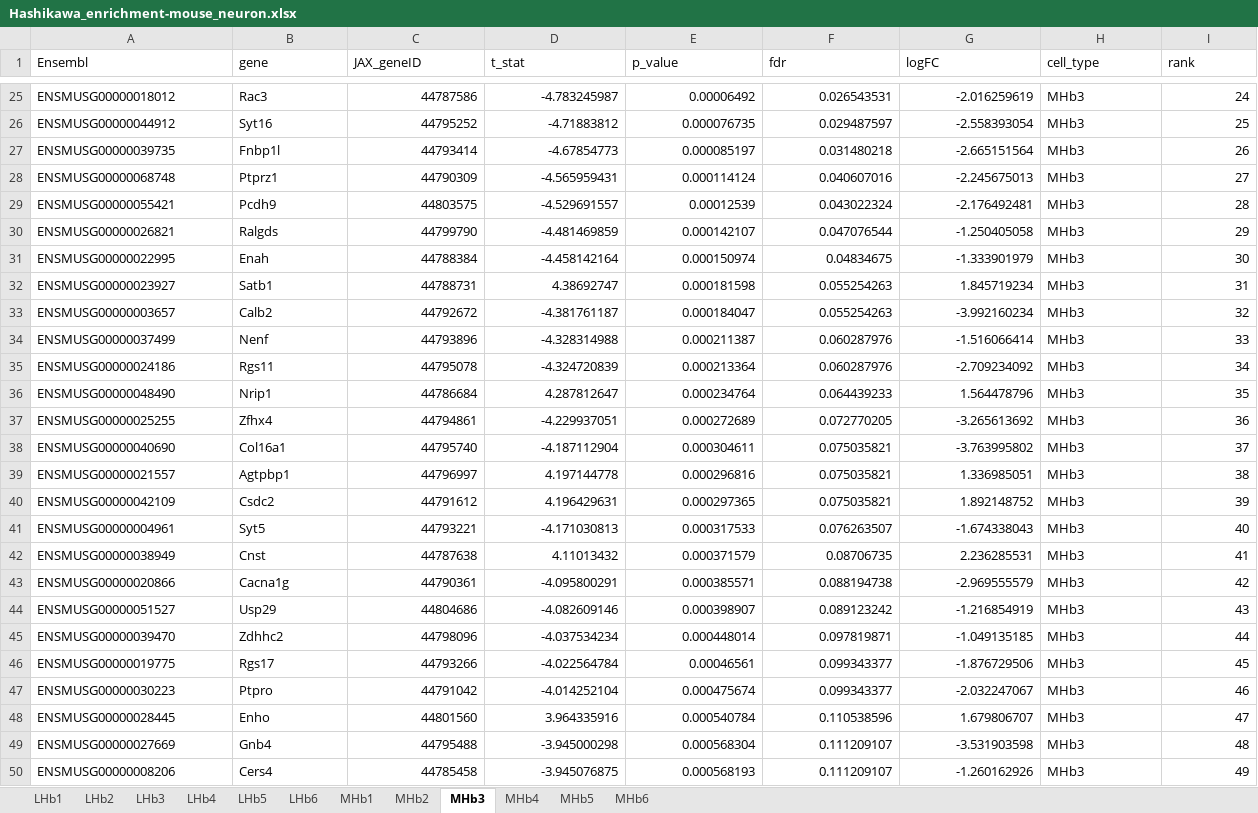
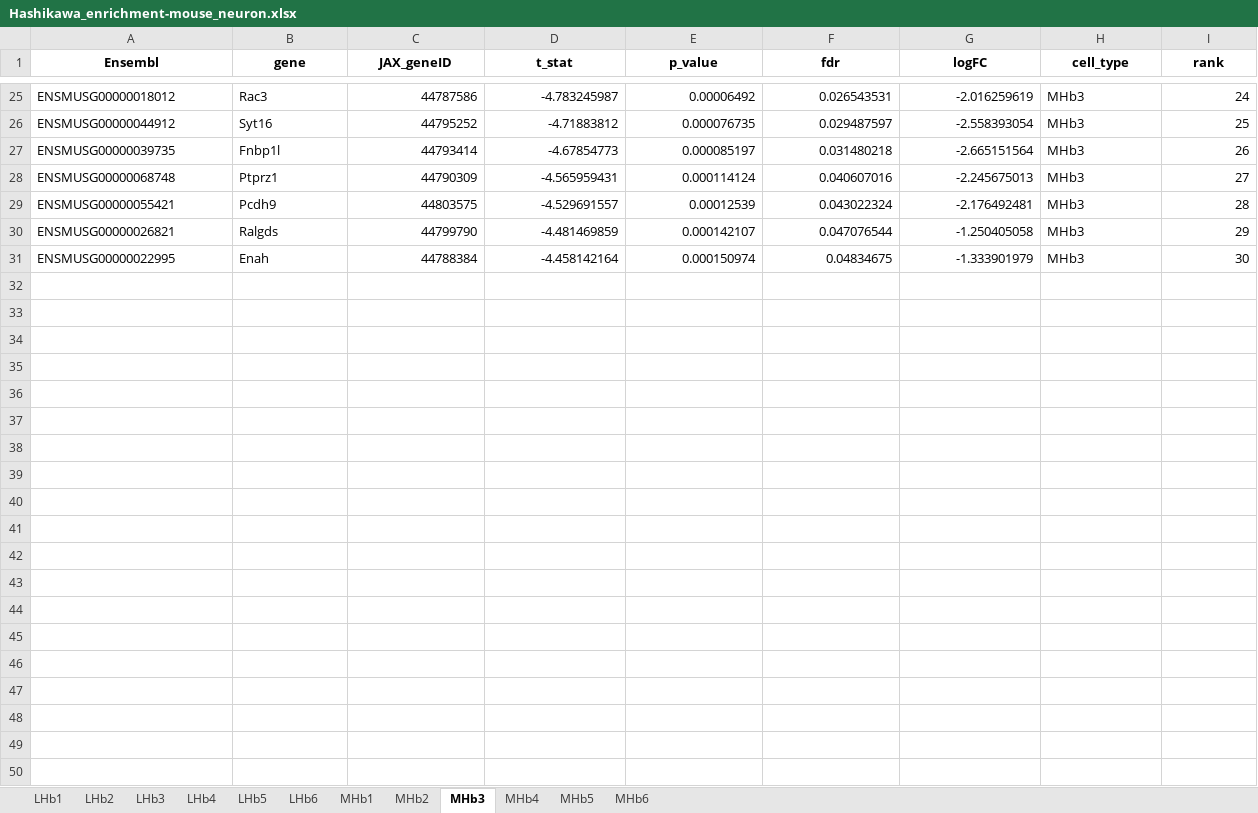
Before and after one commit to LieberInstitute/Habenula_Pilot, an Excel workbook: processed-data/09_cross_species_analysis/Hashikawa_cross_species_enrichment/Hashikawa_enrichment-mouse_neuron.xlsx, sheet MHb3, drawn as a sheet; only a part is shown, gaps mark what is left out; values as stored, in another font and other column widths than the file's, no borders; the diff covers the shown part only; the diff names each change by its address in the sheet, - before the commit and + after, or states it on an @@ line.

```diff
--- a/processed-data/09_cross_species_analysis/Hashikawa_cross_species_enrichment/Hashikawa_enrichment-mouse_neuron.xlsx (sheet MHb3)
+++ b/processed-data/09_cross_species_analysis/Hashikawa_cross_species_enrichment/Hashikawa_enrichment-mouse_neuron.xlsx (sheet MHb3)
@@ A1:I1 bold: off → on, alignment: left → center @@
-row 32: ENSMUSG00000023927 | Satb1 | 44788731 | 4.38692747 | 0.000181598 | 0.055254263 | 1.845719234 | MHb3 | 31
-row 33: ENSMUSG00000003657 | Calb2 | 44792672 | -4.381761187 | 0.000184047 | 0.055254263 | -3.992160234 | MHb3 | 32
-row 34: ENSMUSG00000037499 | Nenf | 44793896 | -4.328314988 | 0.000211387 | 0.060287976 | -1.516066414 | MHb3 | 33
-row 35: ENSMUSG00000024186 | Rgs11 | 44795078 | -4.324720839 | 0.000213364 | 0.060287976 | -2.709234092 | MHb3 | 34
-row 36: ENSMUSG00000048490 | Nrip1 | 44786684 | 4.287812647 | 0.000234764 | 0.064439233 | 1.564478796 | MHb3 | 35
-row 37: ENSMUSG00000025255 | Zfhx4 | 44794861 | -4.229937051 | 0.000272689 | 0.072770205 | -3.265613692 | MHb3 | 36
-row 38: ENSMUSG00000040690 | Col16a1 | 44795740 | -4.187112904 | 0.000304611 | 0.075035821 | -3.763995802 | MHb3 | 37
-row 39: ENSMUSG00000021557 | Agtpbp1 | 44796997 | 4.197144778 | 0.000296816 | 0.075035821 | 1.336985051 | MHb3 | 38
-row 40: ENSMUSG00000042109 | Csdc2 | 44791612 | 4.196429631 | 0.000297365 | 0.075035821 | 1.892148752 | MHb3 | 39
-row 41: ENSMUSG00000004961 | Syt5 | 44793221 | -4.171030813 | 0.000317533 | 0.076263507 | -1.674338043 | MHb3 | 40
-row 42: ENSMUSG00000038949 | Cnst | 44787638 | 4.11013432 | 0.000371579 | 0.08706735 | 2.236285531 | MHb3 | 41
-row 43: ENSMUSG00000020866 | Cacna1g | 44790361 | -4.095800291 | 0.000385571 | 0.088194738 | -2.969555579 | MHb3 | 42
-row 44: ENSMUSG00000051527 | Usp29 | 44804686 | -4.082609146 | 0.000398907 | 0.089123242 | -1.216854919 | MHb3 | 43
-row 45: ENSMUSG00000039470 | Zdhhc2 | 44798096 | -4.037534234 | 0.000448014 | 0.097819871 | -1.049135185 | MHb3 | 44
-row 46: ENSMUSG00000019775 | Rgs17 | 44793266 | -4.022564784 | 0.00046561 | 0.099343377 | -1.876729506 | MHb3 | 45
-row 47: ENSMUSG00000030223 | Ptpro | 44791042 | -4.014252104 | 0.000475674 | 0.099343377 | -2.032247067 | MHb3 | 46
-row 48: ENSMUSG00000028445 | Enho | 44801560 | 3.964335916 | 0.000540784 | 0.110538596 | 1.679806707 | MHb3 | 47
-row 49: ENSMUSG00000027669 | Gnb4 | 44795488 | -3.945000298 | 0.000568304 | 0.111209107 | -3.531903598 | MHb3 | 48
-row 50: ENSMUSG00000008206 | Cers4 | 44785458 | -3.945076875 | 0.000568193 | 0.111209107 | -1.260162926 | MHb3 | 49
```
Also changed, not shown: 51 removed rows elsewhere in this sheet, sheet MHb6, sheet LHb2, sheet MHb2, sheet LHb1, sheet MHb1, sheet LHb6, 5 more sheets, processed-data/09_cross_species_analysis/Hashikawa_cross_species_enrichment/Hashikawa_enrichment-hsap_neuron.xlsx, 2 other files.
